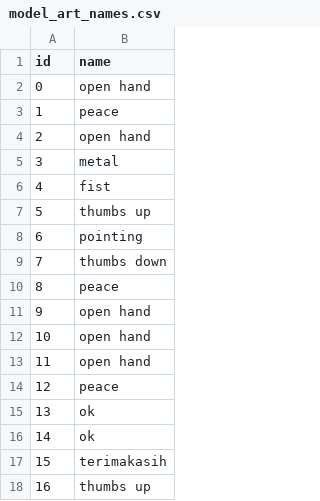
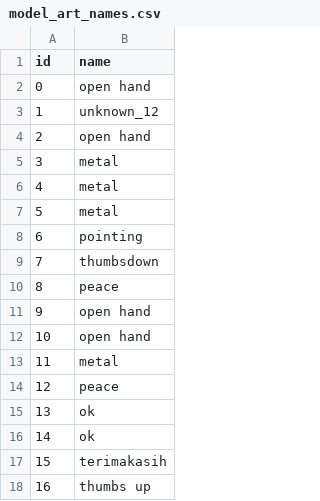
Before and after one commit to chantikamind/Handgesture, a CSV file: model_art_names.csv, drawn as a sheet; only a part is shown; removed rows and columns are numbered as before the commit, all else as after; the diff covers the shown part only; the diff names each change by its address in the sheet, - before the commit and + after, or states it on an @@ line.

```diff
--- a/model_art_names.csv
+++ b/model_art_names.csv
-B3 (name): peace
+B3 (name): unknown_12
@@ row 6 moved to row 28: 26 @@
-row 7: 5 | thumbs up
+row 6: 4 | metal
+row 7: 5 | metal
-B9 (name): thumbs down
+B9 (name): thumbsdown
-row 13: 11 | open hand
+row 13: 11 | metal
```
Also changed, not shown: 10 added rows, 5 removed rows, 2 edited cells and row numbers in column A elsewhere in this file, model_art_weights.csv, 31 other files.
